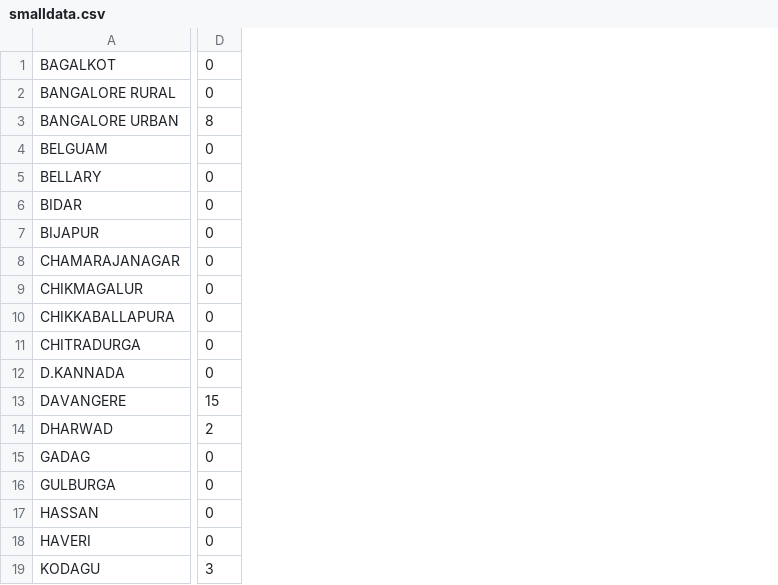
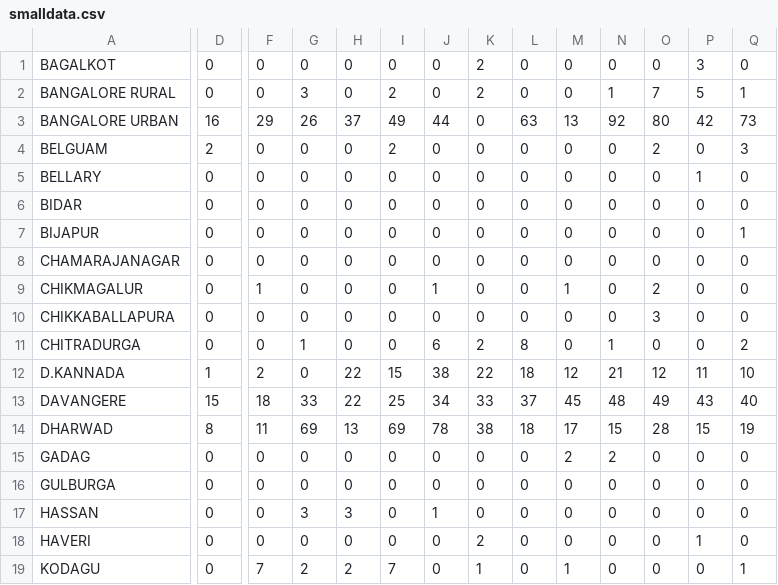
Before and after one commit to TWChennai/plan_com_india, a CSV file: lib/tasks/smalldata.csv, drawn as a sheet; only a part is shown, gaps mark what is left out; the diff covers the shown part only; the diff names each change by its address in the sheet, - before the commit and + after, or states it on an @@ line.

Commit message:
Ashok - Changed the dataset

```diff
--- a/lib/tasks/smalldata.csv
+++ b/lib/tasks/smalldata.csv
+column F, rows 1-19: 0 | 0 | 29 | 0 | 0 | 0 | 0 | 0 | 1 | 0 | 0 | 2 | 18 | 11 | 0 | 0 | 0 | 0 | 7
+column G, rows 1-19: 0 | 3 | 26 | 0 | 0 | 0 | 0 | 0 | 0 | 0 | 1 | 0 | 33 | 69 | 0 | 0 | 3 | 0 | 2
+column H, rows 1-19: 0 | 0 | 37 | 0 | 0 | 0 | 0 | 0 | 0 | 0 | 0 | 22 | 22 | 13 | 0 | 0 | 3 | 0 | 2
+column I, rows 1-19: 0 | 2 | 49 | 2 | 0 | 0 | 0 | 0 | 0 | 0 | 0 | 15 | 25 | 69 | 0 | 0 | 0 | 0 | 7
+column J, rows 1-19: 0 | 0 | 44 | 0 | 0 | 0 | 0 | 0 | 1 | 0 | 6 | 38 | 34 | 78 | 0 | 0 | 1 | 0 | 0
+column K, rows 1-19: 2 | 2 | 0 | 0 | 0 | 0 | 0 | 0 | 0 | 0 | 2 | 22 | 33 | 38 | 0 | 0 | 0 | 2 | 1
+column L, rows 1-19: 0 | 0 | 63 | 0 | 0 | 0 | 0 | 0 | 0 | 0 | 8 | 18 | 37 | 18 | 0 | 0 | 0 | 0 | 0
+column M, rows 1-19: 0 | 0 | 13 | 0 | 0 | 0 | 0 | 0 | 1 | 0 | 0 | 12 | 45 | 17 | 2 | 0 | 0 | 0 | 1
+column N, rows 1-19: 0 | 1 | 92 | 0 | 0 | 0 | 0 | 0 | 0 | 0 | 1 | 21 | 48 | 15 | 2 | 0 | 0 | 0 | 0
+column O, rows 1-19: 0 | 7 | 80 | 2 | 0 | 0 | 0 | 0 | 2 | 3 | 0 | 12 | 49 | 28 | 0 | 0 | 0 | 0 | 0
+column P, rows 1-19: 3 | 5 | 42 | 0 | 1 | 0 | 0 | 0 | 0 | 0 | 0 | 11 | 43 | 15 | 0 | 0 | 0 | 1 | 0
+column Q, rows 1-19: 0 | 1 | 73 | 3 | 0 | 0 | 1 | 0 | 0 | 0 | 2 | 10 | 40 | 19 | 0 | 0 | 0 | 0 | 1
-D3: 8
+D3: 16
-D4: 0
+D4: 2
-D12: 0
+D12: 1
-D14: 2
+D14: 8
-D19: 3
+D19: 0
```
Also changed, not shown: 6 added columns and 25 edited cells elsewhere in this file, 3 other files.
